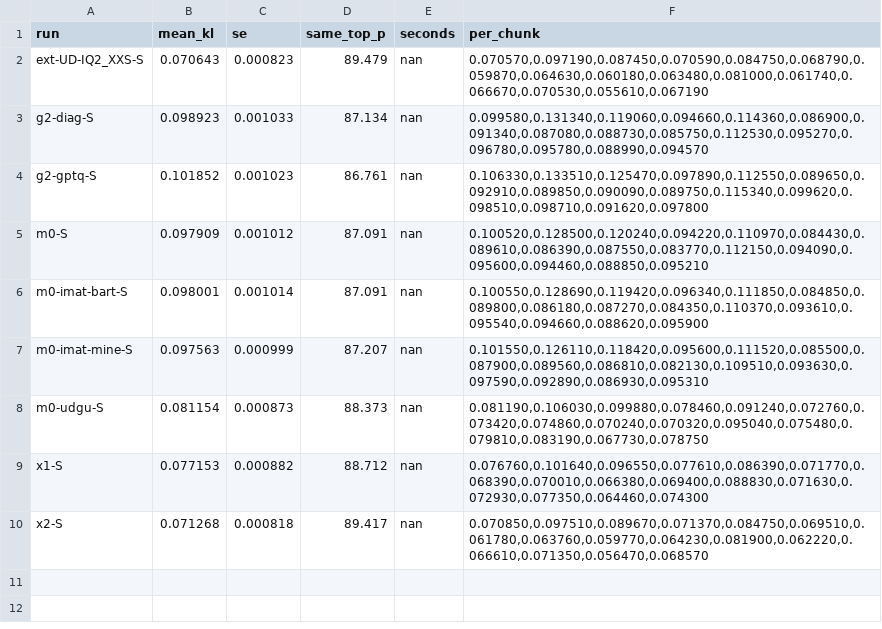
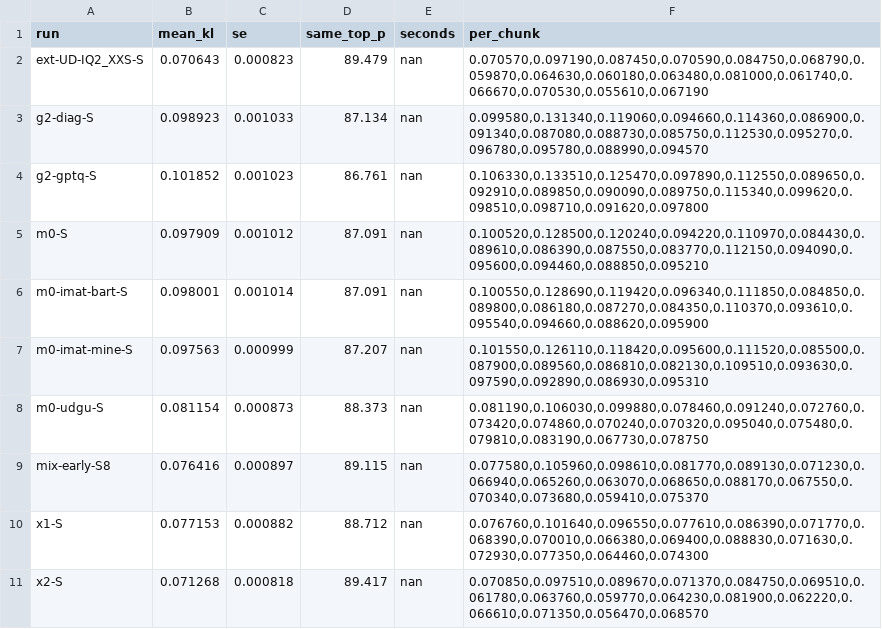
Before and after one commit to me-daniel/inkling-2-mini-under10, a TSV file: results/kl.tsv, drawn as a sheet.

```diff
--- a/results/kl.tsv
+++ b/results/kl.tsv
@@ -8,2 +8,3 @@ m0-imat-mine-S	0.097563	0.000999	87.207	nan	0.101550,0.126110,0.118420,0.095600,
 m0-udgu-S	0.081154	0.000873	88.373	nan	0.081190,0.106030,0.099880,0.078460,0.091240,0.072760,0.073420,0.074860,0.070240,0.070320,0.095040,0.075480,0.079810,0.083190,0.067730,0.078750
+mix-early-S8	0.076416	0.000897	89.115	nan	0.077580,0.105960,0.098610,0.081770,0.089130,0.071230,0.066940,0.065260,0.063070,0.068650,0.088170,0.067550,0.070340,0.073680,0.059410,0.075370
 x1-S	0.077153	0.000882	88.712	nan	0.076760,0.101640,0.096550,0.077610,0.086390,0.071770,0.068390,0.070010,0.066380,0.069400,0.088830,0.071630,0.072930,0.077350,0.064460,0.074300
```
Also changed, not shown: 8 other files.
